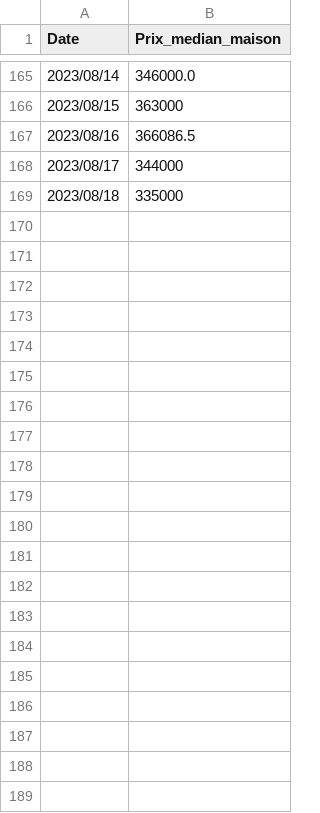
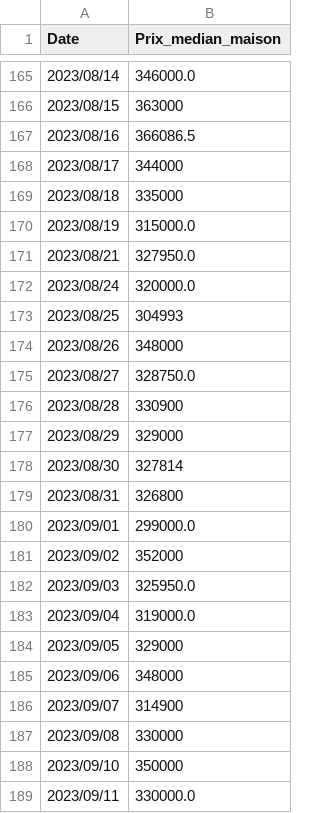
Before and after one commit to GJulienC/Projet_data_perso, a CSV file: calcul_median/prix_median_maison.csv, drawn as a sheet; only a part is shown, gaps mark what is left out.

```diff
--- a/calcul_median/prix_median_maison.csv
+++ b/calcul_median/prix_median_maison.csv
@@ -169 +169,21 @@ Date,Prix_median_maison
 2023/08/18,335000
+2023/08/19,315000.0
+2023/08/21,327950.0
+2023/08/24,320000.0
+2023/08/25,304993
+2023/08/26,348000
+2023/08/27,328750.0
+2023/08/28,330900
+2023/08/29,329000
+2023/08/30,327814
+2023/08/31,326800
+2023/09/01,299000.0
+2023/09/02,352000
+2023/09/03,325950.0
+2023/09/04,319000.0
+2023/09/05,329000
+2023/09/06,348000
+2023/09/07,314900
+2023/09/08,330000
+2023/09/10,350000
+2023/09/11,330000.0
```
Also changed, not shown: calcul_median/calcul_median.csv, rendu_csv/immo_figaro.csv, 2 other files.
